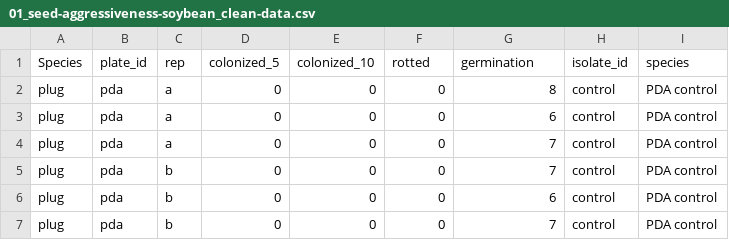
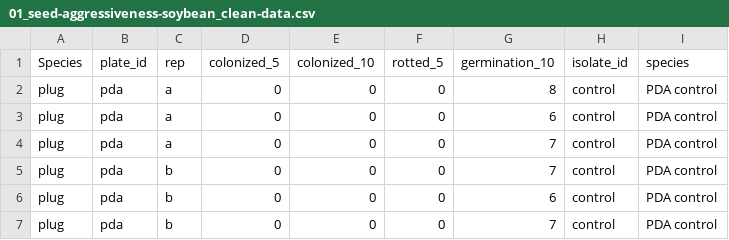
Before and after one commit to danielcerritos/pythium, a CSV file: output/clean_data/01_seed-aggressiveness-soybean_clean-data.csv, drawn as a sheet; only a part is shown.

Commit message:
change variables of seed aggressiveness

```diff
--- a/output/clean_data/01_seed-aggressiveness-soybean_clean-data.csv
+++ b/output/clean_data/01_seed-aggressiveness-soybean_clean-data.csv
@@ -1,2 +1,2 @@
-Species,plate_id,rep,colonized_5,colonized_10,rotted,germination,isolate_id,species
+Species,plate_id,rep,colonized_5,colonized_10,rotted_5,germination_10,isolate_id,species
 plug,pda,a,0,0,0,8,control,PDA control
```
Also changed, not shown: 2 other files.
